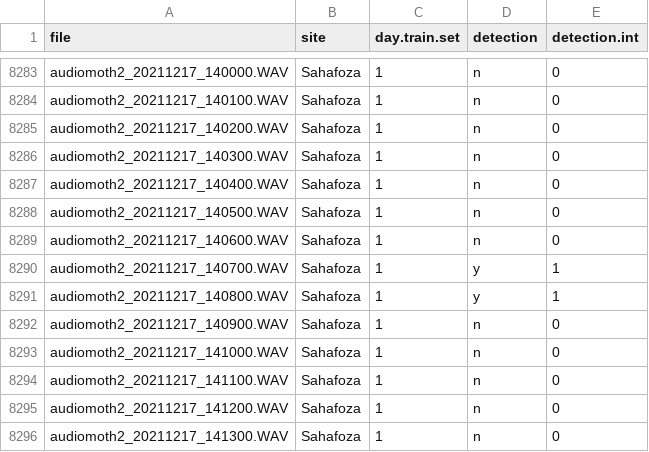
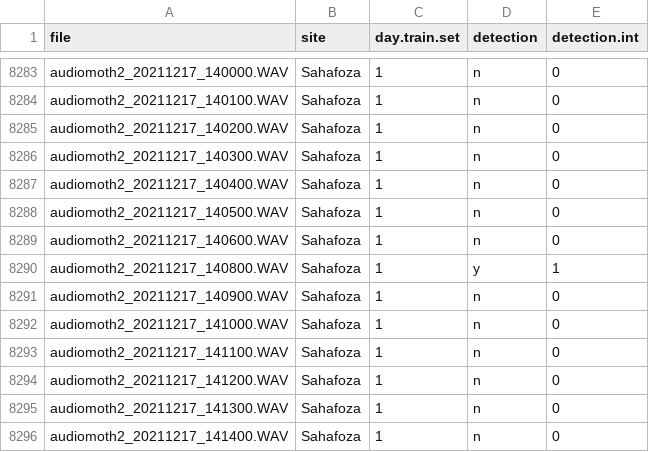
Before and after one commit to carlybatist/cv4e, a CSV file: processed_files2.csv, drawn as a sheet; only a part is shown, gaps mark what is left out; the shorter side is filled out with more unchanged rows.

Commit message:
Updated data files

```diff
--- a/processed_files2.csv
+++ b/processed_files2.csv
@@ -8289,3 +8289,2 @@ audiomoth2_20211217_140500.WAV,Sahafoza,1,n,0
 audiomoth2_20211217_140600.WAV,Sahafoza,1,n,0
-audiomoth2_20211217_140700.WAV,Sahafoza,1,y,1
 audiomoth2_20211217_140800.WAV,Sahafoza,1,y,1
```
